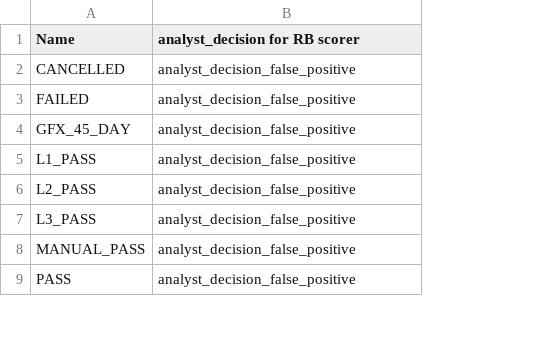
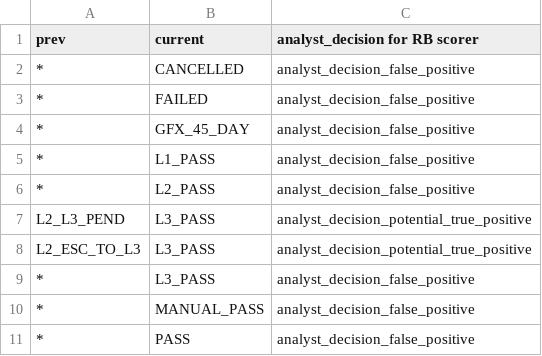
Before and after one commit to ngraczykowski/iris-root, a CSV file: modules/payments-bridge/sear-payments-bridge-svb-learning/src/main/resources/analyst-decision-mapping/analyst-decision-mapping.csv, drawn as a sheet; only a part is shown; addresses are those after the commit; the diff names each change by its address in the sheet, - before the commit and + after, or states it on an @@ line.

Commit message:
feat(learninig): improve analyst decision mapping to reflect previous state of decision making
* analyst-decision-mapping.csv extended with 'prev' state column

```diff
--- a/modules/payments-bridge/sear-payments-bridge-svb-learning/src/main/resources/analyst-decision-mapping/analyst-decision-mapping.csv
+++ b/modules/payments-bridge/sear-payments-bridge-svb-learning/src/main/resources/analyst-decision-mapping/analyst-decision-mapping.csv
+column A (prev), rows 2-6: all *; rows 9-11: all *
-B1: Name
+B1: current
+row 7: L2_L3_PEND | L3_PASS | analyst_decision_potential_true_positive
+row 8: L2_ESC_TO_L3 | L3_PASS | analyst_decision_potential_true_positive
```
Also changed, not shown: 8 other files.
